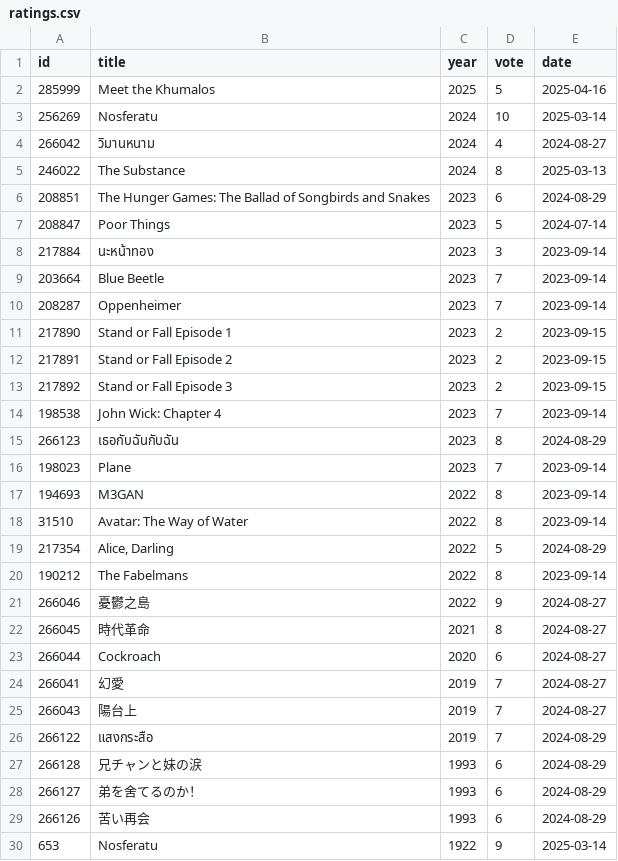
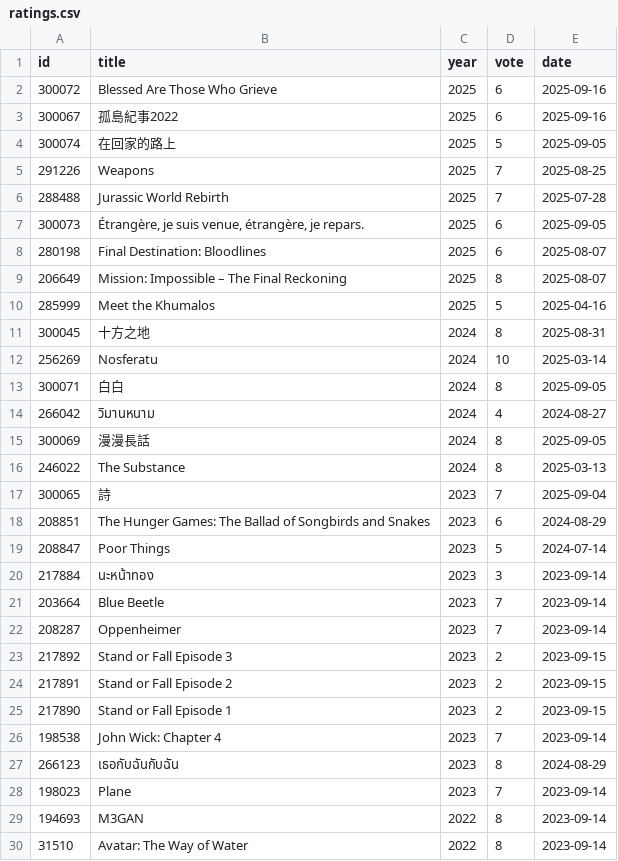
Before and after one commit to weakish/weakish.github.com, a CSV file: movies/ratings.csv, drawn as a sheet; only a part is shown; the shorter side is filled out with more unchanged rows; the diff covers the shown part only.

```diff
--- a/movies/ratings.csv
+++ b/movies/ratings.csv
@@ -1,6 +1,18 @@
 id,title,year,vote,date
+300072,Blessed Are Those Who Grieve,2025,6,2025-09-16
+300067,孤島紀事2022,2025,6,2025-09-16
+300074,在回家的路上,2025,5,2025-09-05
+291226,Weapons,2025,7,2025-08-25
+288488,Jurassic World Rebirth,2025,7,2025-07-28
+300073,"Étrangère, je suis venue, étrangère, je repars.",2025,6,2025-09-05
+280198,Final Destination: Bloodlines,2025,6,2025-08-07
+206649,Mission: Impossible – The Final Reckoning,2025,8,2025-08-07
 285999,Meet the Khumalos,2025,5,2025-04-16
+300045,十方之地,2024,8,2025-08-31
 256269,Nosferatu,2024,10,2025-03-14
+300071,白白,2024,8,2025-09-05
 266042,วิมานหนาม,2024,4,2024-08-27
+300069,漫漫長話,2024,8,2025-09-05
 246022,The Substance,2024,8,2025-03-13
+300065,詩,2023,7,2025-09-04
 208851,The Hunger Games: The Ballad of Songbirds and Snakes,2023,6,2024-08-29
@@ -10,5 +22,5 @@ id,title,year,vote,date
 208287,Oppenheimer,2023,7,2023-09-14
+217892,Stand or Fall Episode 3,2023,2,2023-09-15
+217891,Stand or Fall Episode 2,2023,2,2023-09-15
 217890,Stand or Fall Episode 1,2023,2,2023-09-15
-217891,Stand or Fall Episode 2,2023,2,2023-09-15
-217892,Stand or Fall Episode 3,2023,2,2023-09-15
 198538,John Wick: Chapter 4,2023,7,2023-09-14
```
Also changed, not shown: 4 added rows elsewhere in this file, 1 other file.
